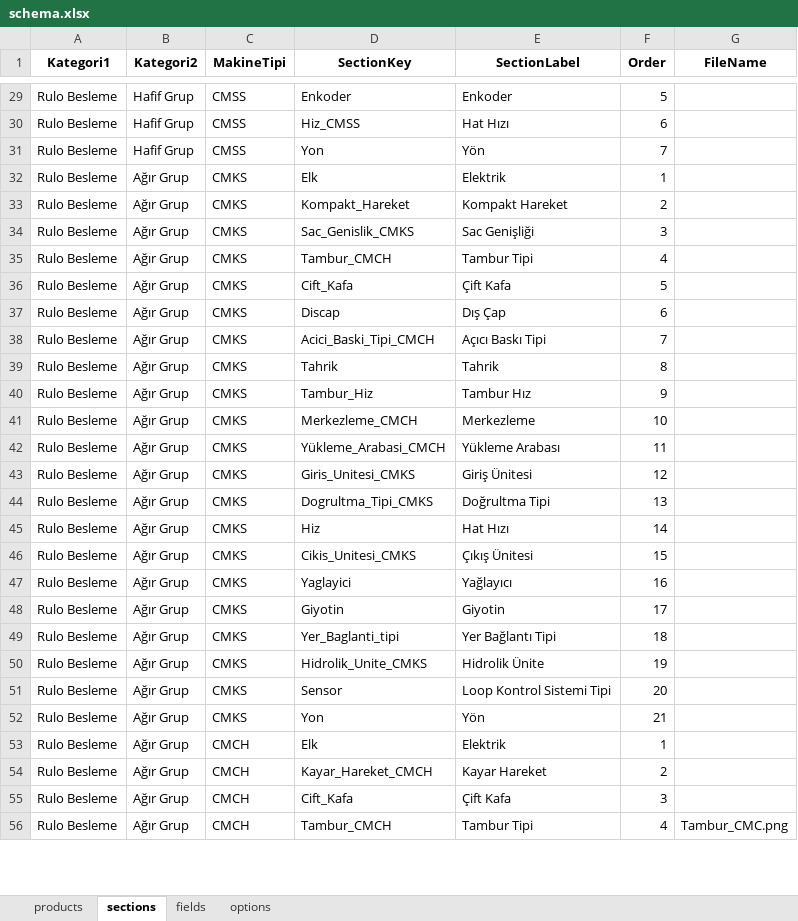
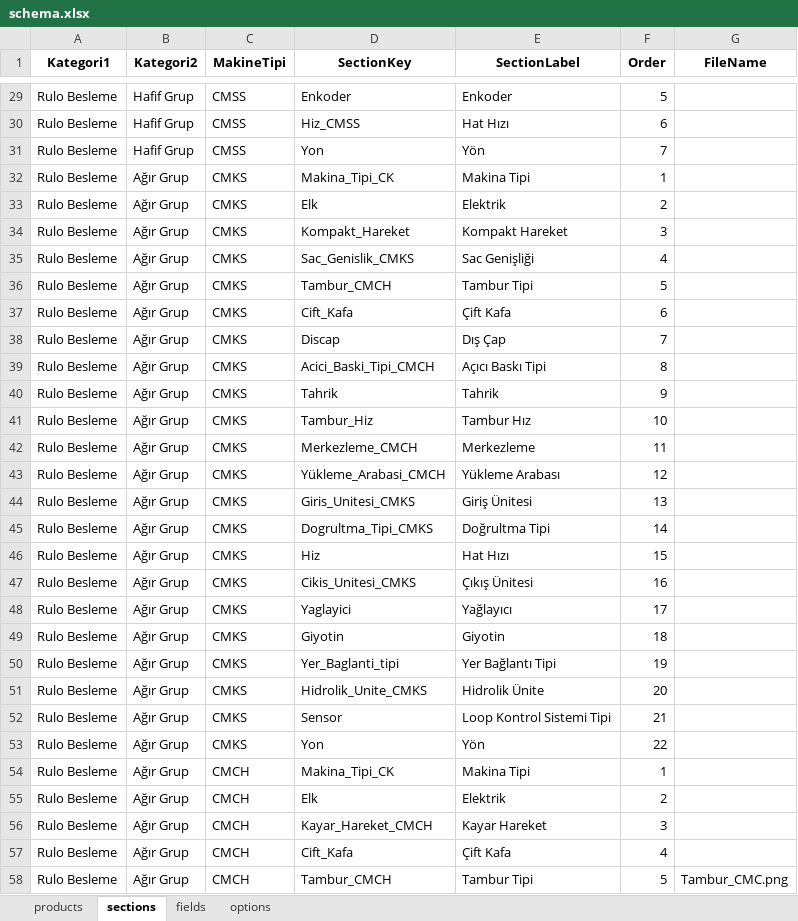
Before and after one commit to hsnylmz1837/uzun_kod_olustur_v19_patch2, an Excel workbook: data/schema.xlsx, sheet sections, drawn as a sheet; only a part is shown, gaps mark what is left out; values as stored, in another font and other column widths than the file's, no borders; addresses are those after the commit; the diff covers the shown part only; the diff names each change by its address in the sheet, - before the commit and + after, or states it on an @@ line.

Commit message:
Add files via upload

```diff
--- a/data/schema.xlsx (sheet sections)
+++ b/data/schema.xlsx (sheet sections)
+row 32: Rulo Besleme | Ağır Grup | CMKS | Makina_Tipi_CK | Makina Tipi | 1
-F33 (Order): 1
+F33 (Order): 2
-F34 (Order): 2
+F34 (Order): 3
-F35 (Order): 3
+F35 (Order): 4
-F36 (Order): 4
+F36 (Order): 5
-F37 (Order): 5
+F37 (Order): 6
-F38 (Order): 6
+F38 (Order): 7
-F39 (Order): 7
+F39 (Order): 8
-F40 (Order): 8
+F40 (Order): 9
-F41 (Order): 9
+F41 (Order): 10
-F42 (Order): 10
+F42 (Order): 11
-F43 (Order): 11
+F43 (Order): 12
-F44 (Order): 12
+F44 (Order): 13
-F45 (Order): 13
+F45 (Order): 14
-F46 (Order): 14
+F46 (Order): 15
-F47 (Order): 15
+F47 (Order): 16
-F48 (Order): 16
+F48 (Order): 17
-F49 (Order): 17
+F49 (Order): 18
-F50 (Order): 18
+F50 (Order): 19
-F51 (Order): 19
+F51 (Order): 20
-F52 (Order): 20
+F52 (Order): 21
-F53 (Order): 21
+F53 (Order): 22
+row 54: Rulo Besleme | Ağır Grup | CMCH | Makina_Tipi_CK | Makina Tipi | 1
-F55 (Order): 1
+F55 (Order): 2
-F56 (Order): 2
+F56 (Order): 3
-F57 (Order): 3
+F57 (Order): 4
-F58 (Order): 4
+F58 (Order): 5
```
Also changed, not shown: 1 added row and 22 edited cells elsewhere in this sheet, sheet options, sheet fields.
